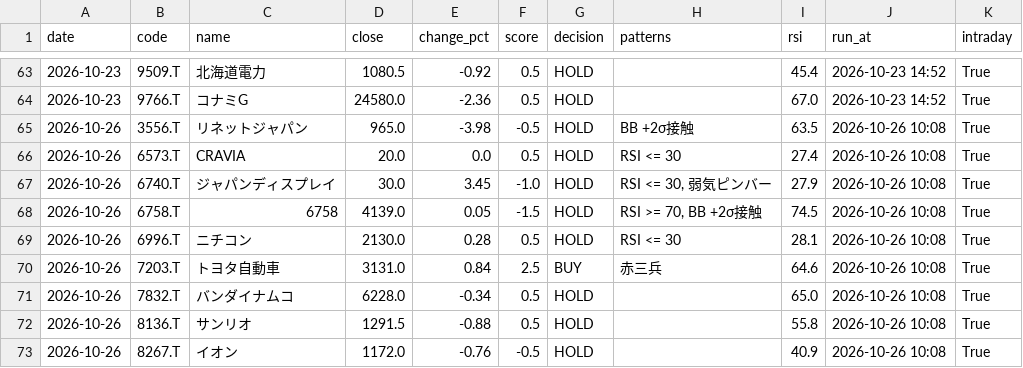
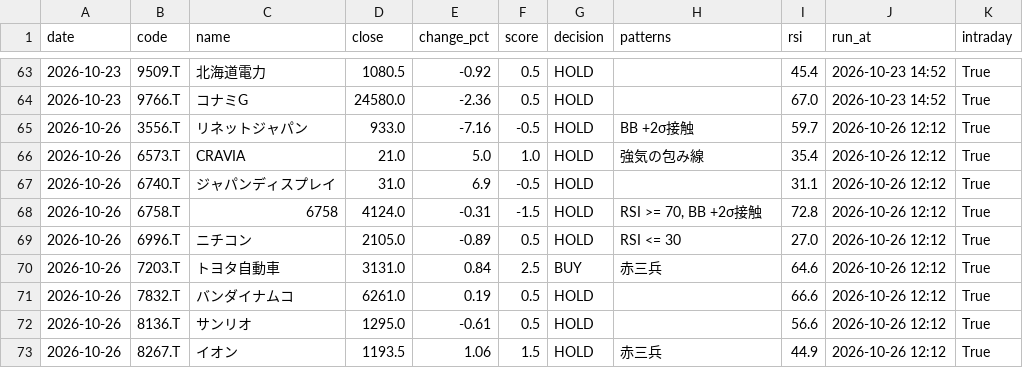
Before and after one commit to stock-bot-user64/stock-signal-ct64, a CSV file: data/history.csv, drawn as a sheet; only a part is shown, gaps mark what is left out; the diff covers the shown part only.

```diff
--- a/data/history.csv
+++ b/data/history.csv
@@ -64,10 +64,10 @@
 2026-10-23,9766.T,コナミG,24580.0,-2.36,0.5,HOLD,,67.0,2026-10-23 14:52,True
-2026-10-26,3556.T,リネットジャパン,965.0,-3.98,-0.5,HOLD,BB +2σ接触,63.5,2026-10-26 10:08,True
-2026-10-26,6573.T,CRAVIA,20.0,0.0,0.5,HOLD,RSI <= 30,27.4,2026-10-26 10:08,True
-2026-10-26,6740.T,ジャパンディスプレイ,30.0,3.45,-1.0,HOLD,"RSI <= 30, 弱気ピンバー",27.9,2026-10-26 10:08,True
-2026-10-26,6758.T,6758,4139.0,0.05,-1.5,HOLD,"RSI >= 70, BB +2σ接触",74.5,2026-10-26 10:08,True
-2026-10-26,6996.T,ニチコン,2130.0,0.28,0.5,HOLD,RSI <= 30,28.1,2026-10-26 10:08,True
-2026-10-26,7203.T,トヨタ自動車,3131.0,0.84,2.5,BUY,赤三兵,64.6,2026-10-26 10:08,True
-2026-10-26,7832.T,バンダイナムコ,6228.0,-0.34,0.5,HOLD,,65.0,2026-10-26 10:08,True
-2026-10-26,8136.T,サンリオ,1291.5,-0.88,0.5,HOLD,,55.8,2026-10-26 10:08,True
-2026-10-26,8267.T,イオン,1172.0,-0.76,-0.5,HOLD,,40.9,2026-10-26 10:08,True
+2026-10-26,3556.T,リネットジャパン,933.0,-7.16,-0.5,HOLD,BB +2σ接触,59.7,2026-10-26 12:12,True
+2026-10-26,6573.T,CRAVIA,21.0,5.0,1.0,HOLD,強気の包み線,35.4,2026-10-26 12:12,True
+2026-10-26,6740.T,ジャパンディスプレイ,31.0,6.9,-0.5,HOLD,,31.1,2026-10-26 12:12,True
+2026-10-26,6758.T,6758,4124.0,-0.31,-1.5,HOLD,"RSI >= 70, BB +2σ接触",72.8,2026-10-26 12:12,True
+2026-10-26,6996.T,ニチコン,2105.0,-0.89,0.5,HOLD,RSI <= 30,27.0,2026-10-26 12:12,True
+2026-10-26,7203.T,トヨタ自動車,3131.0,0.84,2.5,BUY,赤三兵,64.6,2026-10-26 12:12,True
+2026-10-26,7832.T,バンダイナムコ,6261.0,0.19,0.5,HOLD,,66.6,2026-10-26 12:12,True
+2026-10-26,8136.T,サンリオ,1295.0,-0.61,0.5,HOLD,,56.6,2026-10-26 12:12,True
+2026-10-26,8267.T,イオン,1193.5,1.06,1.5,HOLD,赤三兵,44.9,2026-10-26 12:12,True
```
Also changed, not shown: 14 edited cells elsewhere in this file, 2 other files.
